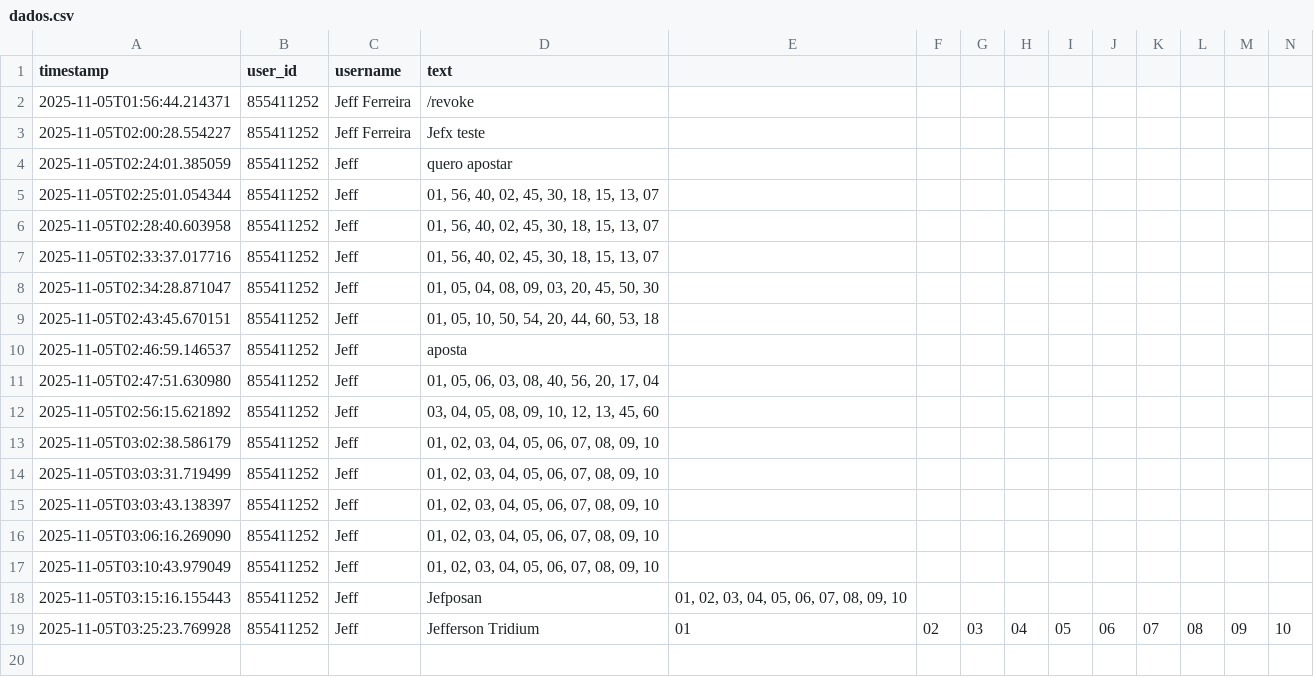
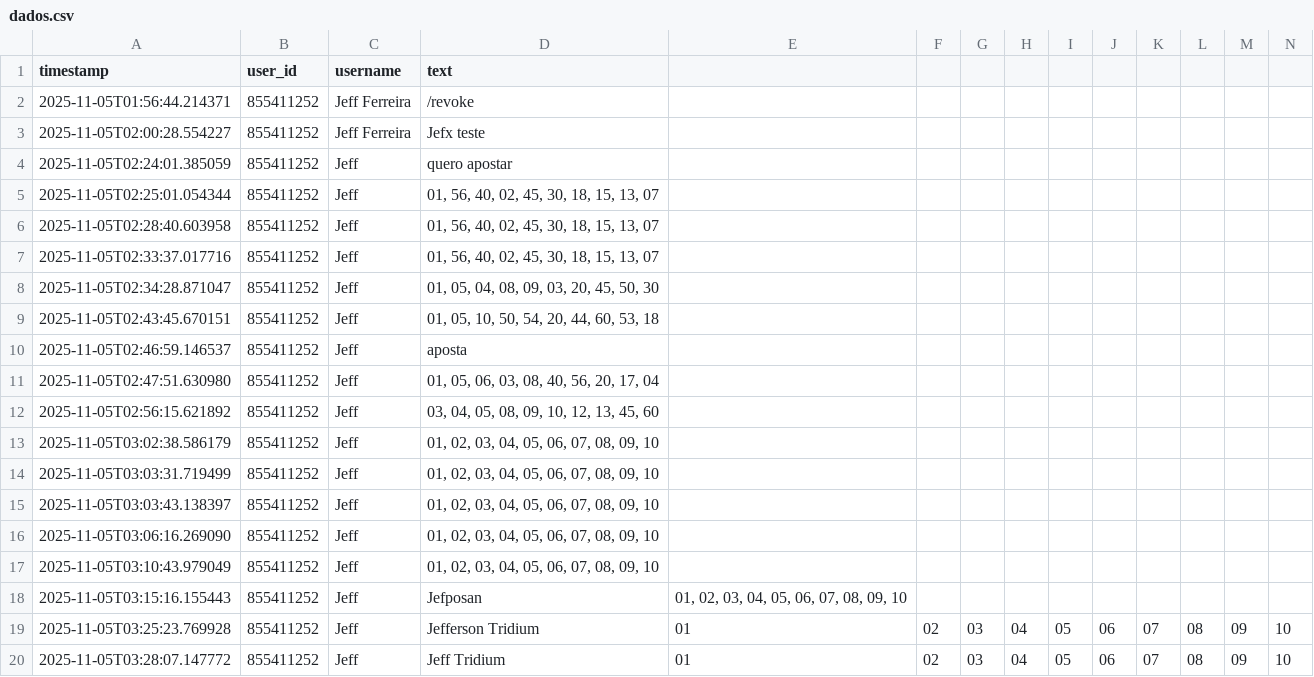
Before and after one commit to jefposan/avantalab-bot, a CSV file: dados.csv, drawn as a sheet; the diff names each change by its address in the sheet, - before the commit and + after, or states it on an @@ line.

```diff
--- a/dados.csv
+++ b/dados.csv
+row 20: 2025-11-05T03:28:07.147772 | 855411252 | Jeff | Jeff Tridium | 01 | 02 | 03 | 04 | 05 | 06 | 07 | 08 | 09 | 10
```
